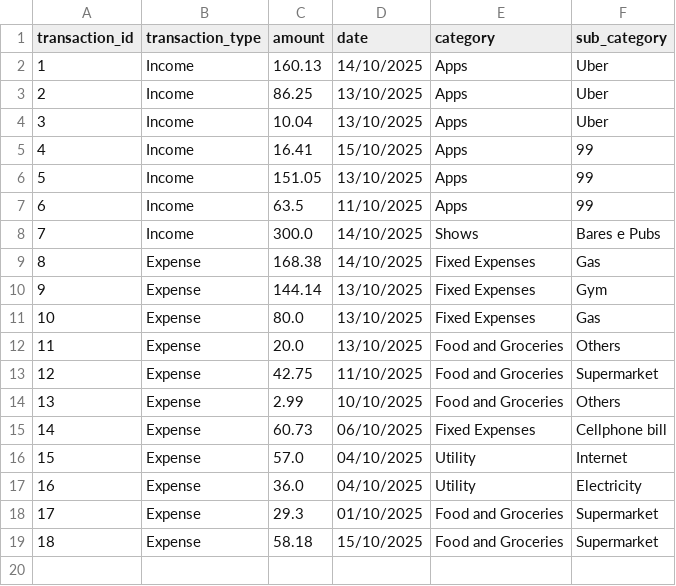
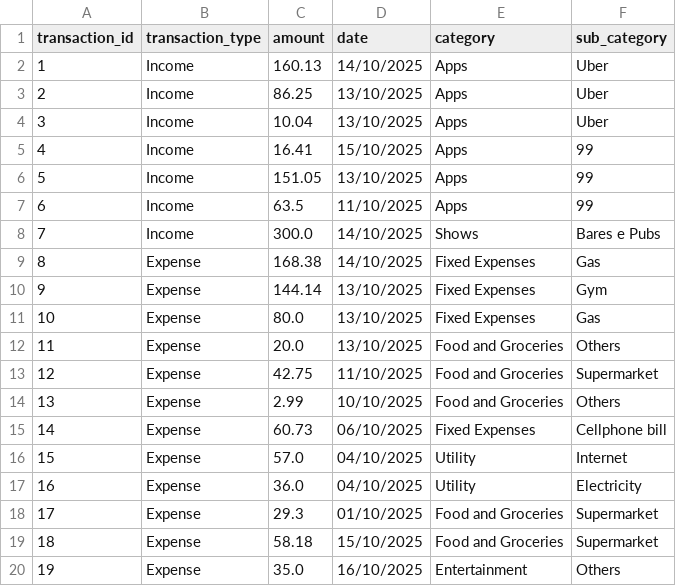
Before and after one commit to TalesAraujoo/Income_expense_control_project, a CSV file: october.csv, drawn as a sheet.

```diff
--- a/october.csv
+++ b/october.csv
@@ -19 +19,2 @@ transaction_id,transaction_type,amount,date,category,sub_category
 18,Expense,58.18,15/10/2025,Food and Groceries,Supermarket
+19,Expense,35.0,16/10/2025,Entertainment,Others
```
Also changed, not shown: 2 other files.
